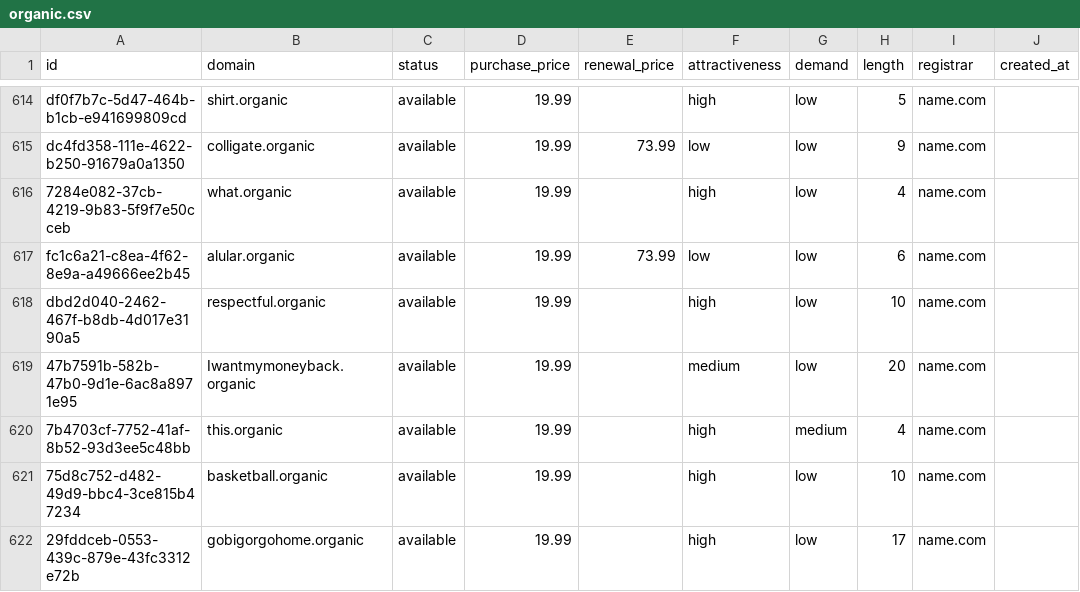
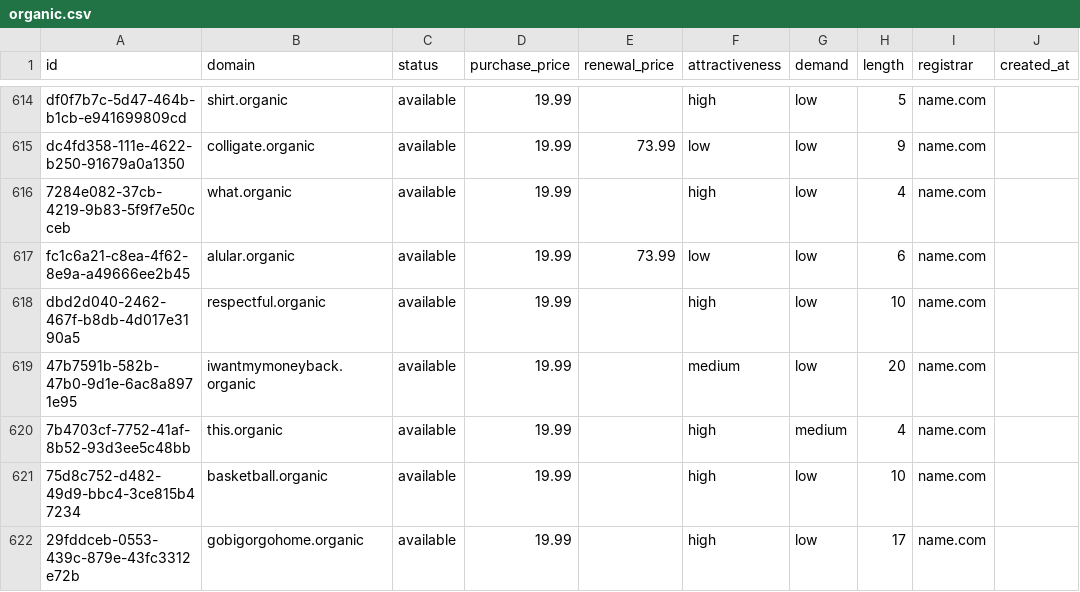
Before and after one commit to UniqueDomains/organic-oneword-domains, a CSV file: organic.csv, drawn as a sheet; only a part is shown, gaps mark what is left out; the diff covers the shown part only; the diff names each change by its address in the sheet, - before the commit and + after, or states it on an @@ line.

Commit message:
Domains update

```diff
--- a/organic.csv
+++ b/organic.csv
-B619 (domain): Iwantmymoneyback.organic
+B619 (domain): iwantmymoneyback.organic
```
Also changed, not shown: 2 added rows, 2 removed rows and 66 edited cells elsewhere in this file, 4 other files.
